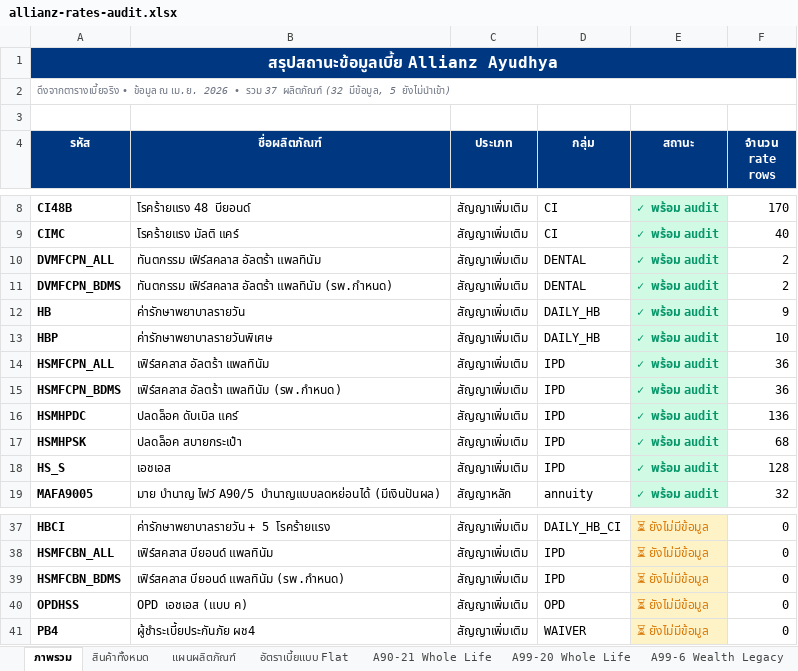
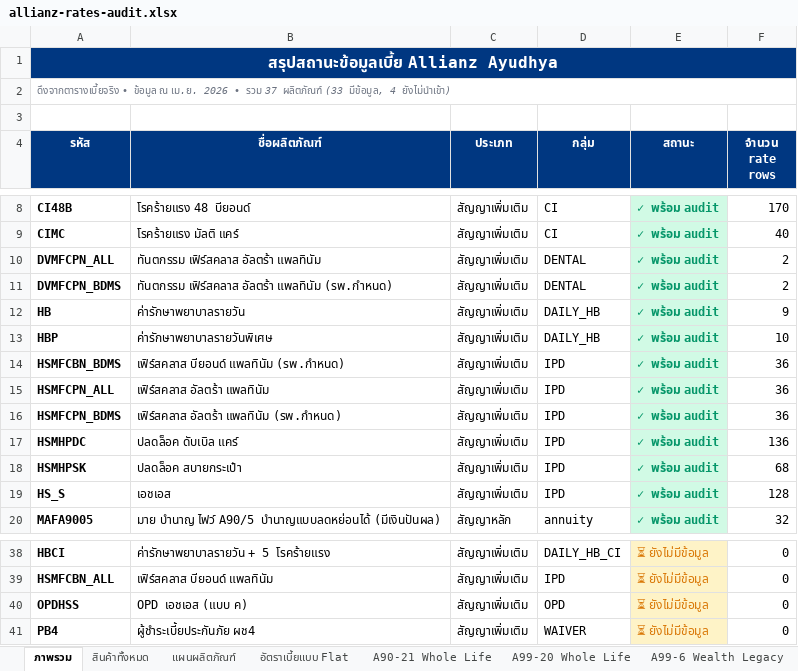
Before and after one commit to njiraaroon-max/financial-freedom-calc, an Excel workbook: allianz-rates-audit.xlsx, sheet ภาพรวม, drawn as a sheet; only a part is shown, gaps mark what is left out; values as stored, in another font and other column widths than the file's, no borders; removed rows and columns are numbered as before the commit, all else as after; the diff names each change by its address in the sheet, - before the commit and + after, or states it on an @@ line.

```diff
--- a/allianz-rates-audit.xlsx (sheet ภาพรวม)
+++ b/allianz-rates-audit.xlsx (sheet ภาพรวม)
-A2 (รหัส): …37 ผลิตภัณฑ์ (32 มีข้อมูล, 5 ยังไม่นำเข้า)
+A2 (รหัส): …37 ผลิตภัณฑ์ (33 มีข้อมูล, 4 ยังไม่นำเข้า)
+row 14: HSMFCBN_BDMS | เฟิร์สคลาส บียอนด์ แพลทินัม (รพ.กำหนด) | สัญญาเพิ่มเติม | IPD | ✓ พร้อม audit | 36
-row 39: HSMFCBN_BDMS | เฟิร์สคลาส บียอนด์ แพลทินัม (รพ.กำหนด) | สัญญาเพิ่มเติม | IPD | ⏳ ยังไม่มีข้อมูล | 0
```
Also changed, not shown: sheet ค่าปรับอาชีพ, sheet สินค้าทั้งหมด, other sheet tabs, 5 other files.
